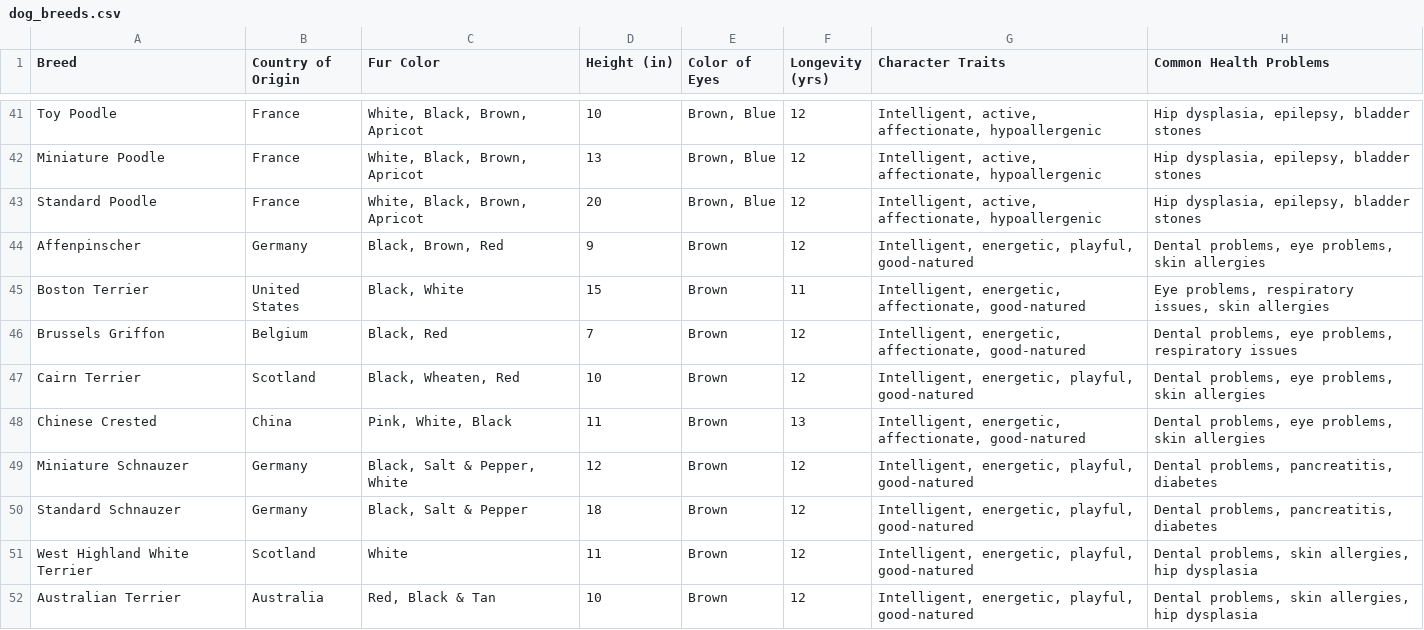
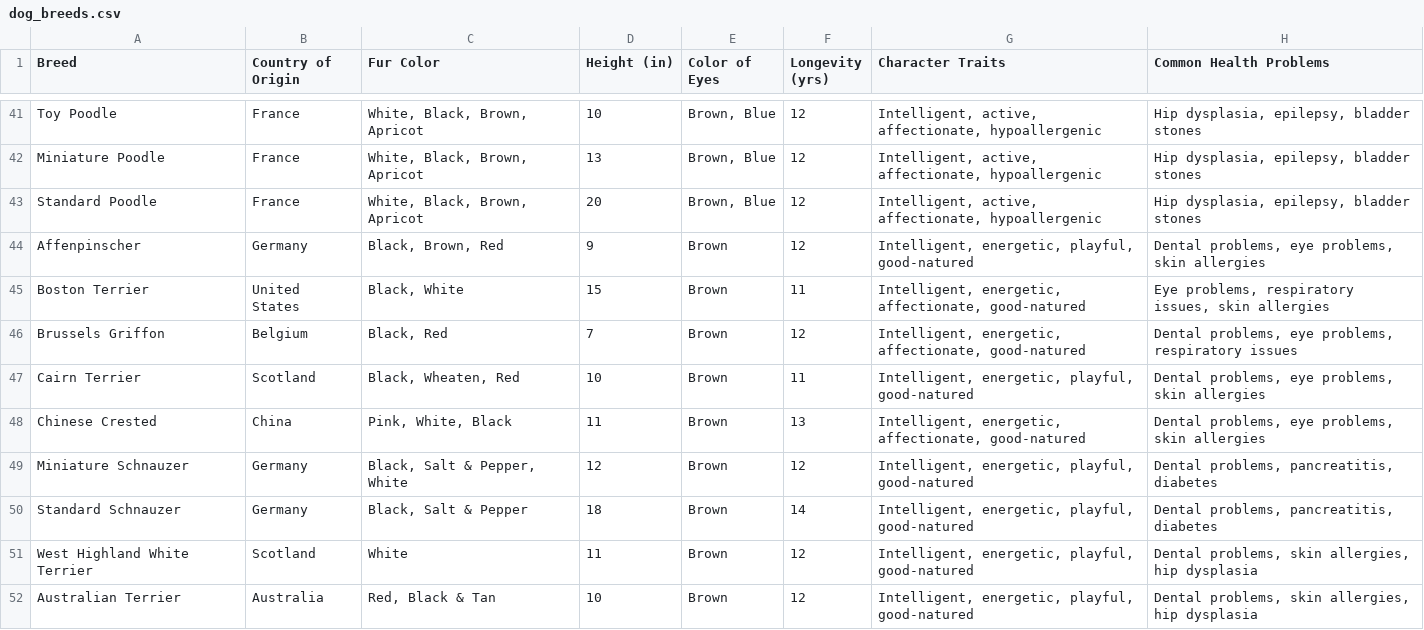
Before and after one commit to chloeisbald/12, a CSV file: dog_breeds.csv, drawn as a sheet; only a part is shown, gaps mark what is left out; the diff covers the shown part only.

Commit message:
Update dog_breedschloecoolcool.csv

```diff
--- a/dog_breeds.csv
+++ b/dog_breeds.csv
@@ -46,6 +46,6 @@ Boston Terrier,United States,"Black, White",15,Brown,11,"Intelligent, energetic,
 Brussels Griffon,Belgium,"Black, Red",7,Brown,12,"Intelligent, energetic, affectionate, good-natured","Dental problems, eye problems, respiratory issues"
-Cairn Terrier,Scotland,"Black, Wheaten, Red",10,Brown,12,"Intelligent, energetic, playful, good-natured","Dental problems, eye problems, skin allergies"
+Cairn Terrier,Scotland,"Black, Wheaten, Red",10,Brown,11,"Intelligent, energetic, playful, good-natured","Dental problems, eye problems, skin allergies"
 Chinese Crested,China,"Pink, White, Black",11,Brown,13,"Intelligent, energetic, affectionate, good-natured","Dental problems, eye problems, skin allergies"
 Miniature Schnauzer,Germany,"Black, Salt & Pepper, White",12,Brown,12,"Intelligent, energetic, playful, good-natured","Dental problems, pancreatitis, diabetes"
-Standard Schnauzer,Germany,"Black, Salt & Pepper",18,Brown,12,"Intelligent, energetic, playful, good-natured","Dental problems, pancreatitis, diabetes"
+Standard Schnauzer,Germany,"Black, Salt & Pepper",18,Brown,14,"Intelligent, energetic, playful, good-natured","Dental problems, pancreatitis, diabetes"
 West Highland White Terrier,Scotland,White,11,Brown,12,"Intelligent, energetic, playful, good-natured","Dental problems, skin allergies, hip dysplasia"
```
Also changed, not shown: 12 edited cells elsewhere in this file.
